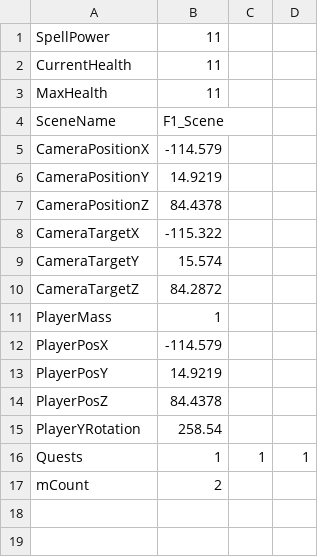
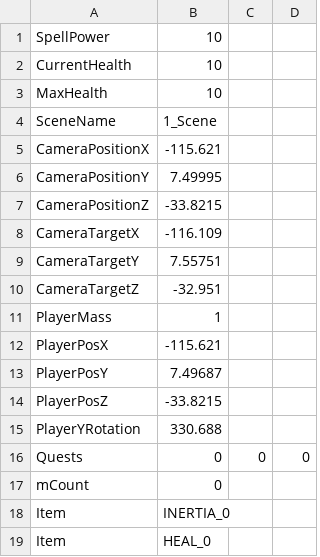
Before and after one commit to HalcionCyanide/SP3_T14N, a CSV file: Base/DrivenFiles/PlayerSave1.csv, drawn as a sheet.

```diff
--- a/Base/DrivenFiles/PlayerSave1.csv
+++ b/Base/DrivenFiles/PlayerSave1.csv
@@ -1,17 +1,19 @@
-SpellPower,11
-CurrentHealth,11
-MaxHealth,11
-SceneName,F1_Scene
-CameraPositionX,-114.579
-CameraPositionY,14.9219
-CameraPositionZ,84.4378
-CameraTargetX,-115.322
-CameraTargetY,15.574
-CameraTargetZ,84.2872
+SpellPower,10
+CurrentHealth,10
+MaxHealth,10
+SceneName,1_Scene
+CameraPositionX,-115.621
+CameraPositionY,7.49995
+CameraPositionZ,-33.8215
+CameraTargetX,-116.109
+CameraTargetY,7.55751
+CameraTargetZ,-32.951
 PlayerMass,1
-PlayerPosX,-114.579
-PlayerPosY,14.9219
-PlayerPosZ,84.4378
-PlayerYRotation,258.54
-Quests,1,1,1,
-mCount,2
+PlayerPosX,-115.621
+PlayerPosY,7.49687
+PlayerPosZ,-33.8215
+PlayerYRotation,330.688
+Quests,0,0,0,
+mCount,0
+Item,INERTIA_0
+Item,HEAL_0
```
Also changed, not shown: Base/DrivenFiles/PlayerSave2.csv, 3 other files.
